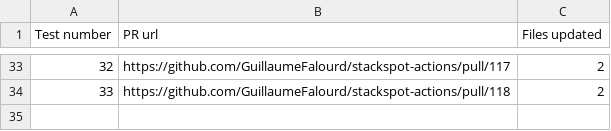
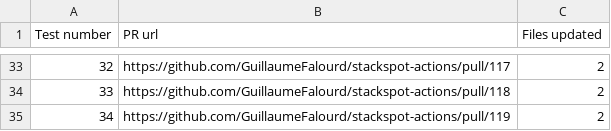
Before and after one commit to GuillaumeFalourd/stackspot-actions, a CSV file: reports/2024-12-04-13-37-result.csv, drawn as a sheet; only a part is shown, gaps mark what is left out.

```diff
--- a/reports/2024-12-04-13-37-result.csv
+++ b/reports/2024-12-04-13-37-result.csv
@@ -34 +34,2 @@ Test number,PR url,Files updated
 33,https://github.com/GuillaumeFalourd/stackspot-actions/pull/118,2
+34,https://github.com/GuillaumeFalourd/stackspot-actions/pull/119,2
```
